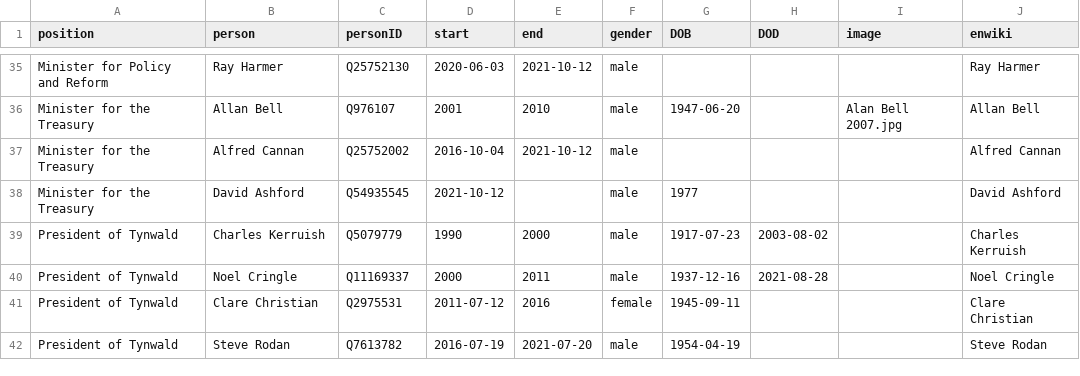
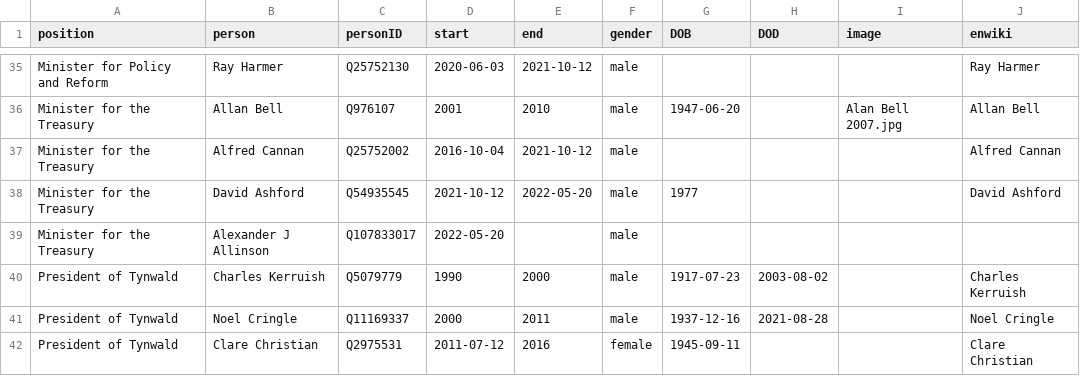
Before and after one commit to every-politician-scrapers/isle-of-man-cabinet, a CSV file: html/holders21.csv, drawn as a sheet; only a part is shown, gaps mark what is left out; the shorter side is filled out with more unchanged rows.

```diff
--- a/html/holders21.csv
+++ b/html/holders21.csv
@@ -37,3 +37,4 @@ Minister for the Treasury,Allan Bell,Q976107,2001,2010,male,1947-06-20,,Alan Bel
 Minister for the Treasury,Alfred Cannan,Q25752002,2016-10-04,2021-10-12,male,,,,Alfred Cannan
-Minister for the Treasury,David Ashford,Q54935545,2021-10-12,,male,1977,,,David Ashford
+Minister for the Treasury,David Ashford,Q54935545,2021-10-12,2022-05-20,male,1977,,,David Ashford
+Minister for the Treasury,Alexander J Allinson,Q107833017,2022-05-20,,male,,,,
 President of Tynwald,Charles Kerruish,Q5079779,1990,2000,male,1917-07-23,2003-08-02,,Charles Kerruish
```
Also changed, not shown: html/current.csv, 1 other file.
